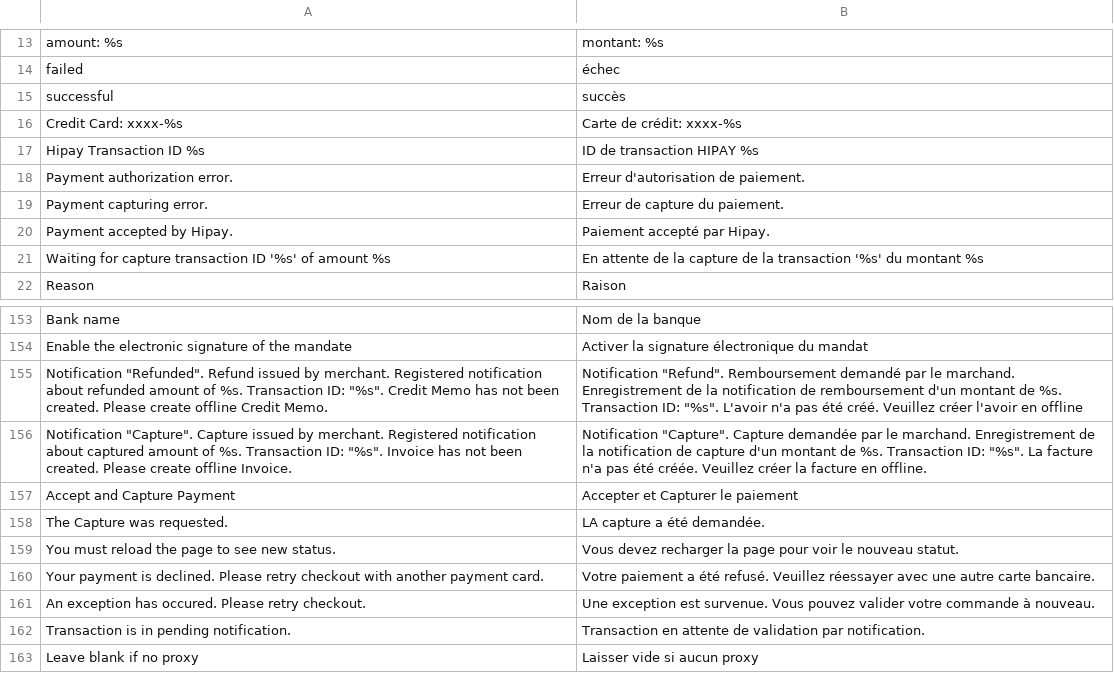
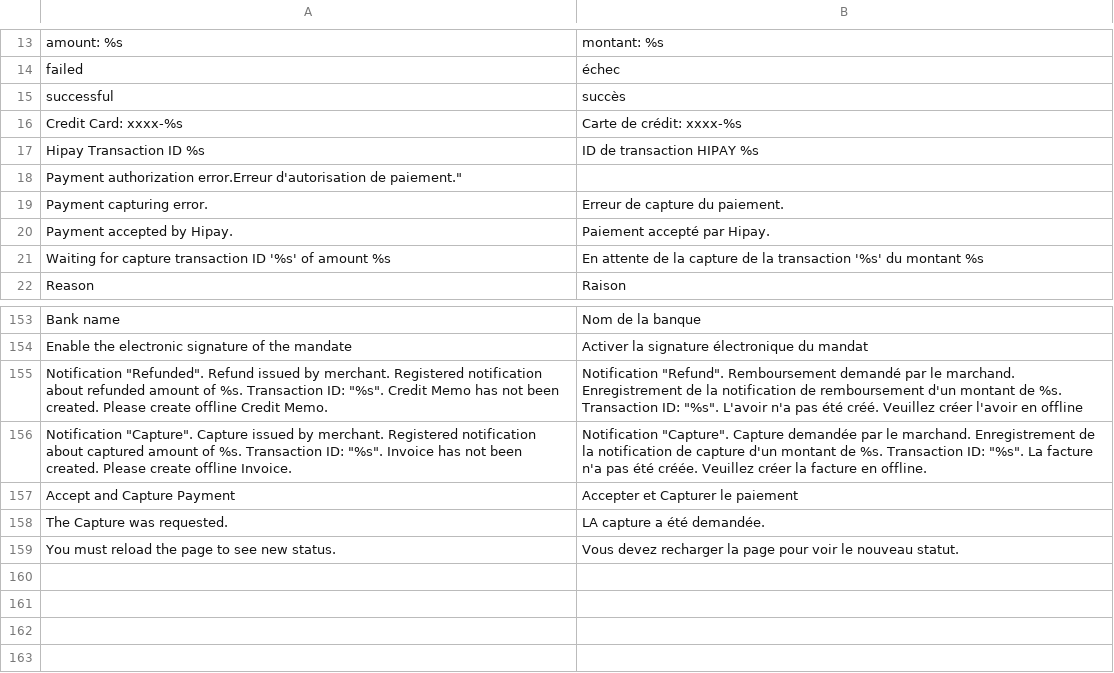
Before and after one commit to OpenMageModuleFostering/allopass_hipay, a CSV file: app/locale/fr_FR/Allopass_Hipay.csv, drawn as a sheet; only a part is shown, gaps mark what is left out; removed rows and columns are numbered as before the commit, all else as after; the diff names each change by its address in the sheet, - before the commit and + after, or states it on an @@ line.

```diff
--- a/app/locale/fr_FR/Allopass_Hipay.csv
+++ b/app/locale/fr_FR/Allopass_Hipay.csv
-row 18: Payment authorization error. | Erreur d'autorisation de paiement.
+row 18: Payment authorization error.Erreur d'autorisation de paiement."
-row 160: Your payment is declined. Please retry checkout with another payment card. | Votre paiement a été refusé. Veuillez réessayer avec une autre carte bancaire.
-row 161: An exception has occured. Please retry checkout. | Une exception est survenue. Vous pouvez valider votre commande à nouveau.
-row 162: Transaction is in pending notification. | Transaction en attente de validation par notification.
-row 163: Leave blank if no proxy | Laisser vide si aucun proxy
```
Also changed, not shown: app/locale/en_US/Allopass_Hipay.csv, app/locale/it_IT/Allopass_Hipay.csv, 19 other files.
